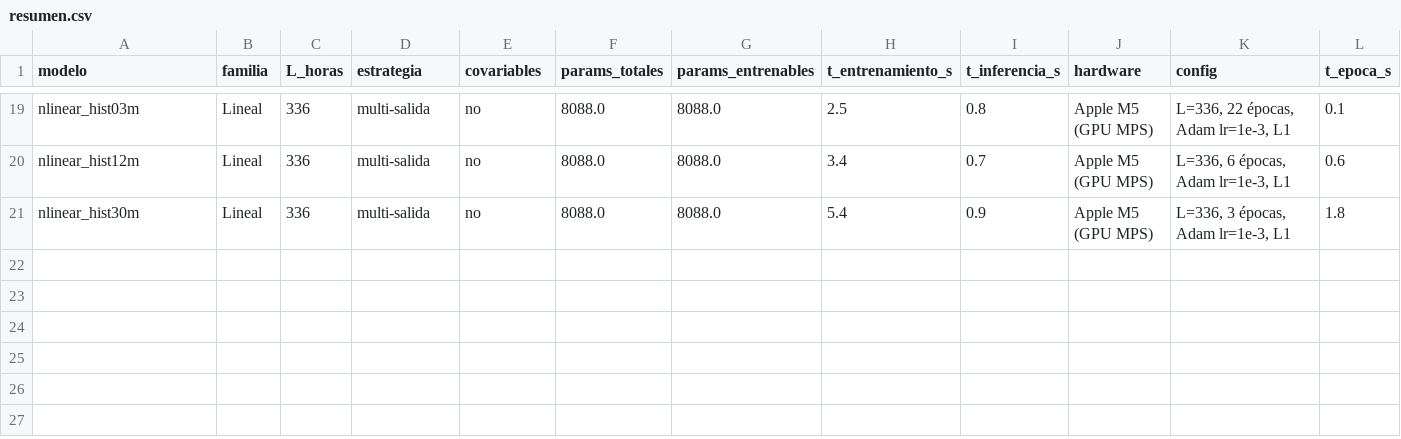
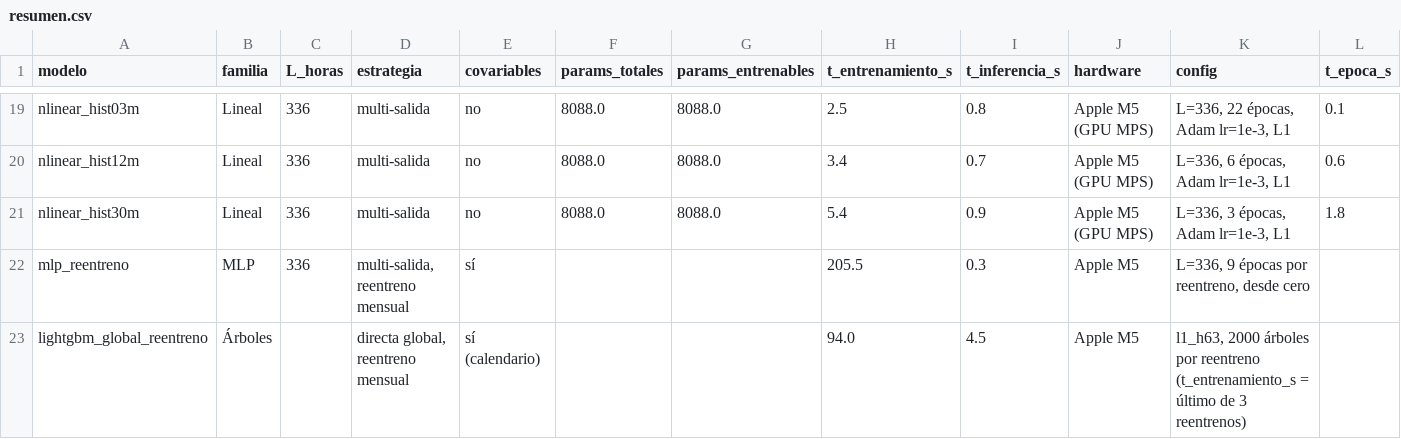
Before and after one commit to NESHGP04/Lab9-DL, a CSV file: results/resumen.csv, drawn as a sheet; only a part is shown, gaps mark what is left out; rows hold the shown columns only; the diff names each change by its address in the sheet, - before the commit and + after, or states it on an @@ line.

```diff
--- a/results/resumen.csv
+++ b/results/resumen.csv
+row 22: mlp_reentreno | MLP | 336 | multi-salida, reentreno mensual | sí |  |  | 205.5 | 0.3 | Apple M5 | L=336, 9 épocas por reentreno, desde cero
+row 23: lightgbm_global_reentreno | Árboles |  | directa global, reentreno mensual | sí (calendario) |  |  | 94.0 | 4.5 | Apple M5 | l1_h63, 2000 árboles por reentreno (t_entrenamiento_s = último de 3 reentrenos)
```
Also changed, not shown: 8 other files.
